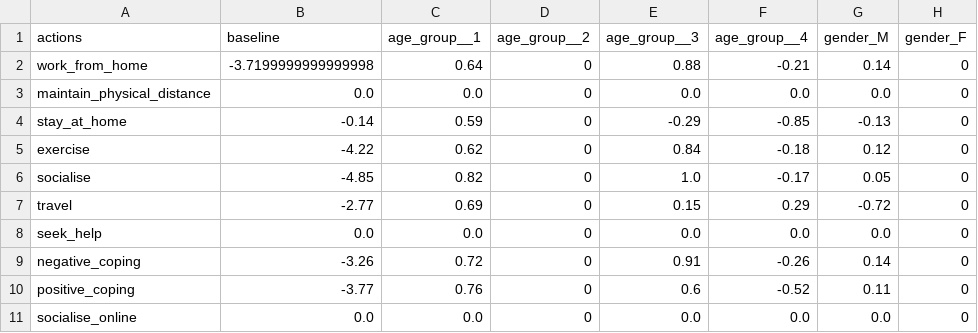
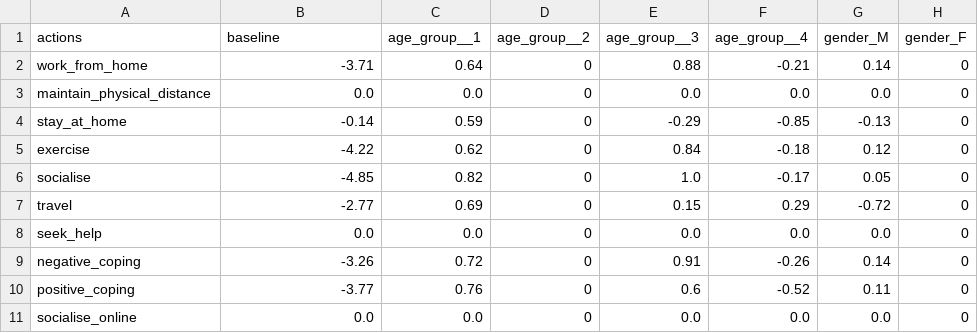
Before and after one commit to covid19ABM/comma, a CSV file: parameters/actions_effects_on_mh_hard.csv (was parameters_complete_28Aug/effects_on_mh_HardLD.csv), drawn as a sheet; only a part is shown; the diff names each change by its address in the sheet, - before the commit and + after, or states it on an @@ line.

```diff
--- a/parameters_complete_28Aug/effects_on_mh_HardLD.csv
+++ b/parameters/actions_effects_on_mh_hard.csv
-B2 (baseline): -3.7199999999999998
+B2 (baseline): -3.71
```
Also changed, not shown: 13 other files.
